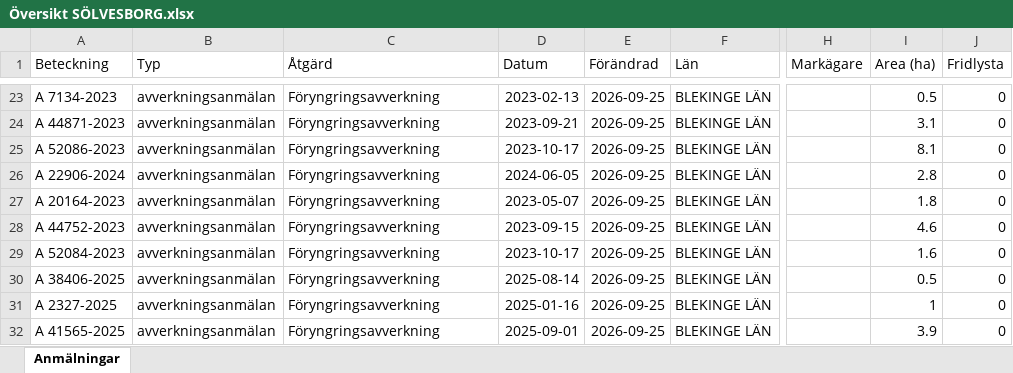
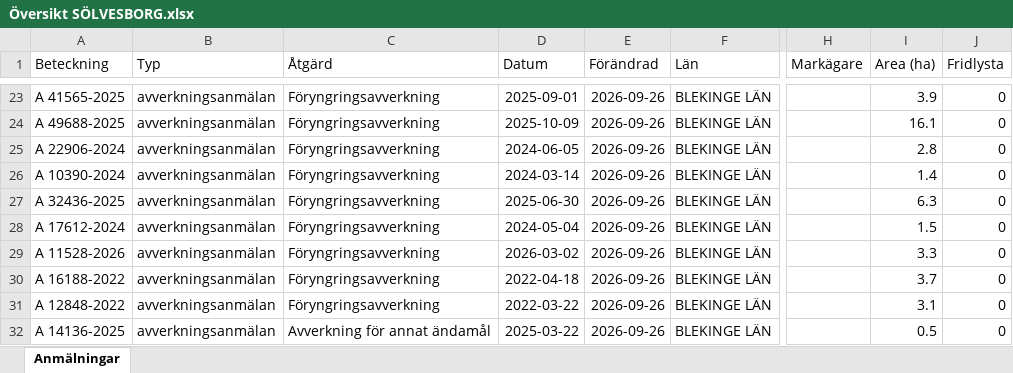
Before and after one commit to klasma/Logging_1083, an Excel workbook: Översikt SÖLVESBORG.xlsx, sheet Anmälningar, drawn as a sheet; only a part is shown, gaps mark what is left out; values as stored, in another font and other column widths than the file's, no borders; the diff covers the shown part only; the diff names each change by its address in the sheet, - before the commit and + after, or states it on an @@ line.

```diff
--- a/Översikt SÖLVESBORG.xlsx (sheet Anmälningar)
+++ b/Översikt SÖLVESBORG.xlsx (sheet Anmälningar)
-A23 (Beteckning): A 7134-2023
+A23 (Beteckning): A 41565-2025
-D23 (Datum): 2023-02-13
+D23 (Datum): 2025-09-01
-E23:E32 (Förändrad): 2026-09-25
+E23:E32 (Förändrad): 2026-09-26
-I23 (Area (ha)): 0.5
+I23 (Area (ha)): 3.9
-A24 (Beteckning): A 44871-2023
+A24 (Beteckning): A 49688-2025
-D24 (Datum): 2023-09-21
+D24 (Datum): 2025-10-09
-I24 (Area (ha)): 3.1
+I24 (Area (ha)): 16.1
-A25 (Beteckning): A 52086-2023
+A25 (Beteckning): A 22906-2024
-D25 (Datum): 2023-10-17
+D25 (Datum): 2024-06-05
-I25 (Area (ha)): 8.1
+I25 (Area (ha)): 2.8
-A26 (Beteckning): A 22906-2024
+A26 (Beteckning): A 10390-2024
-D26 (Datum): 2024-06-05
+D26 (Datum): 2024-03-14
-I26 (Area (ha)): 2.8
+I26 (Area (ha)): 1.4
-A27 (Beteckning): A 20164-2023
+A27 (Beteckning): A 32436-2025
-D27 (Datum): 2023-05-07
+D27 (Datum): 2025-06-30
-I27 (Area (ha)): 1.8
+I27 (Area (ha)): 6.3
-A28 (Beteckning): A 44752-2023
+A28 (Beteckning): A 17612-2024
-D28 (Datum): 2023-09-15
+D28 (Datum): 2024-05-04
-I28 (Area (ha)): 4.6
+I28 (Area (ha)): 1.5
-A29 (Beteckning): A 52084-2023
+A29 (Beteckning): A 11528-2026
-D29 (Datum): 2023-10-17
+D29 (Datum): 2026-03-02
-I29 (Area (ha)): 1.6
+I29 (Area (ha)): 3.3
-A30 (Beteckning): A 38406-2025
+A30 (Beteckning): A 16188-2022
-D30 (Datum): 2025-08-14
+D30 (Datum): 2022-04-18
-I30 (Area (ha)): 0.5
+I30 (Area (ha)): 3.7
-A31 (Beteckning): A 2327-2025
+A31 (Beteckning): A 12848-2022
-D31 (Datum): 2025-01-16
+D31 (Datum): 2022-03-22
-I31 (Area (ha)): 1
+I31 (Area (ha)): 3.1
-A32 (Beteckning): A 41565-2025
+A32 (Beteckning): A 14136-2025
-C32 (Åtgärd): Föryngringsavverkning
+C32 (Åtgärd): Avverkning för annat ändamål
-D32 (Datum): 2025-09-01
+D32 (Datum): 2025-03-22
-I32 (Area (ha)): 3.9
+I32 (Area (ha)): 0.5
```
Also changed, not shown: 331 edited cells elsewhere in this sheet, artfynd/A 21769-2023 artfynd.xlsx, artfynd/A 26455-2026 artfynd.xlsx, 54 other files.
